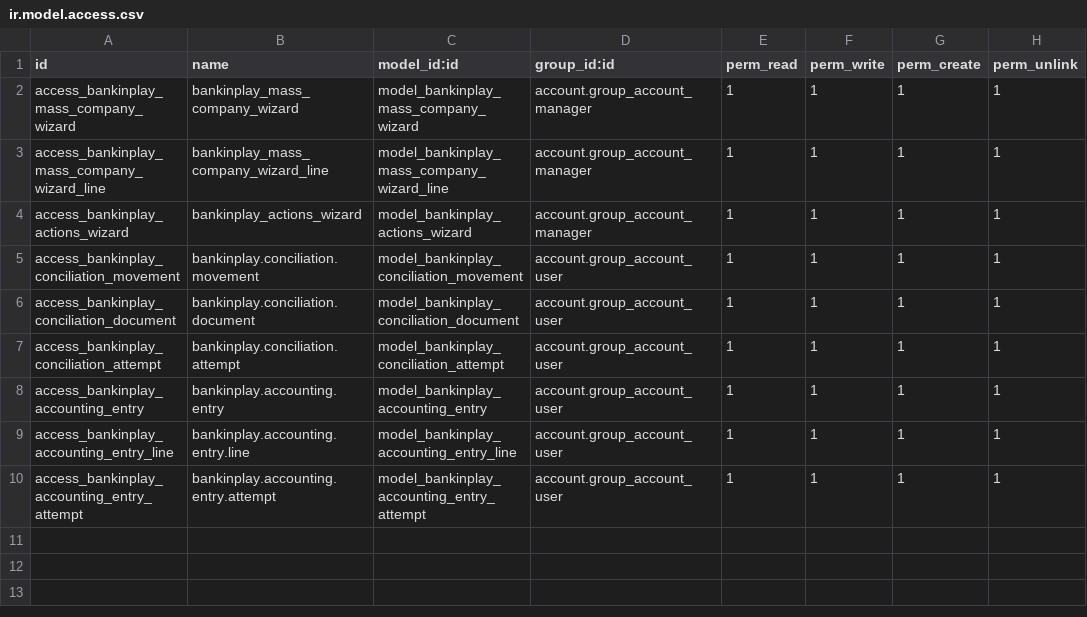
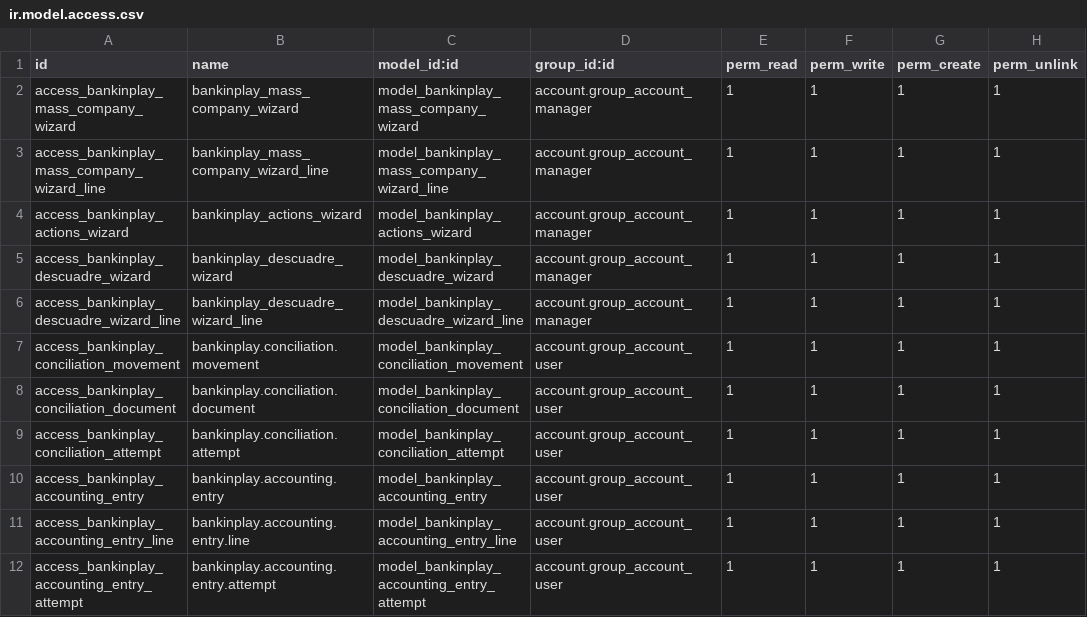
Before and after one commit to global-alquemy/bankinplay, a CSV file: conciliation_online_bankinplay/security/ir.model.access.csv, drawn as a sheet.

```diff
--- a/conciliation_online_bankinplay/security/ir.model.access.csv
+++ b/conciliation_online_bankinplay/security/ir.model.access.csv
@@ -4,2 +4,4 @@ access_bankinplay_mass_company_wizard_line,bankinplay_mass_company_wizard_line,m
 access_bankinplay_actions_wizard,bankinplay_actions_wizard,model_bankinplay_actions_wizard,account.group_account_manager,1,1,1,1
+access_bankinplay_descuadre_wizard,bankinplay_descuadre_wizard,model_bankinplay_descuadre_wizard,account.group_account_manager,1,1,1,1
+access_bankinplay_descuadre_wizard_line,bankinplay_descuadre_wizard_line,model_bankinplay_descuadre_wizard_line,account.group_account_manager,1,1,1,1
 access_bankinplay_conciliation_movement,bankinplay.conciliation.movement,model_bankinplay_conciliation_movement,account.group_account_user,1,1,1,1
```
Also changed, not shown: 5 other files.
